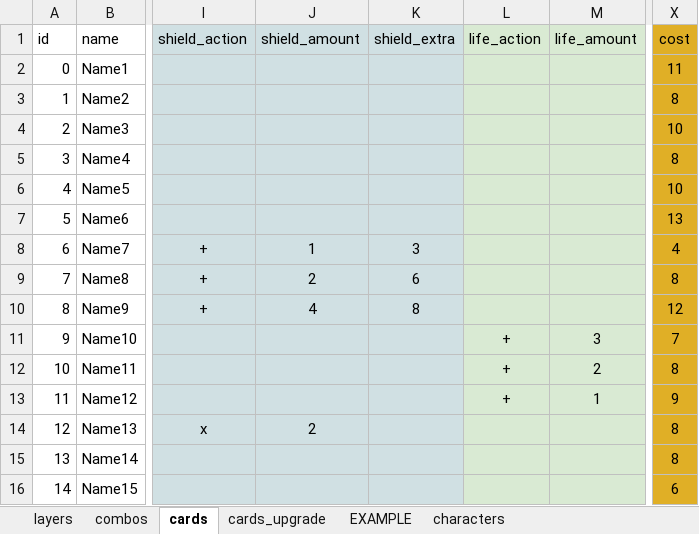
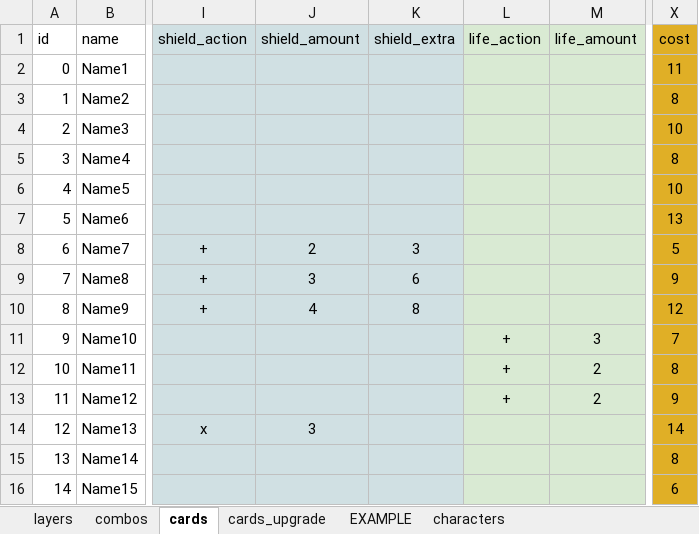
Before and after one commit to ethercards/ec-br, an Excel workbook: deckfight2.xlsx, sheet cards, drawn as a sheet; only a part is shown, gaps mark what is left out; values as stored, in another font and other column widths than the file's, no borders; the diff covers the shown part only; the diff names each change by its address in the sheet, - before the commit and + after, or states it on an @@ line.

```diff
--- a/deckfight2.xlsx (sheet cards)
+++ b/deckfight2.xlsx (sheet cards)
-J8 (shield_amount): 1
+J8 (shield_amount): 2
-X8 (cost): 4
+X8 (cost): 5
-J9 (shield_amount): 2
+J9 (shield_amount): 3
-X9 (cost): 8
+X9 (cost): 9
-M13 (life_amount): 1
+M13 (life_amount): 2
-J14 (shield_amount): 2
+J14 (shield_amount): 3
-X14 (cost): 8
+X14 (cost): 14
```
Also changed, not shown: 71 edited cells elsewhere in this sheet, sheet combos, 4 other files.
